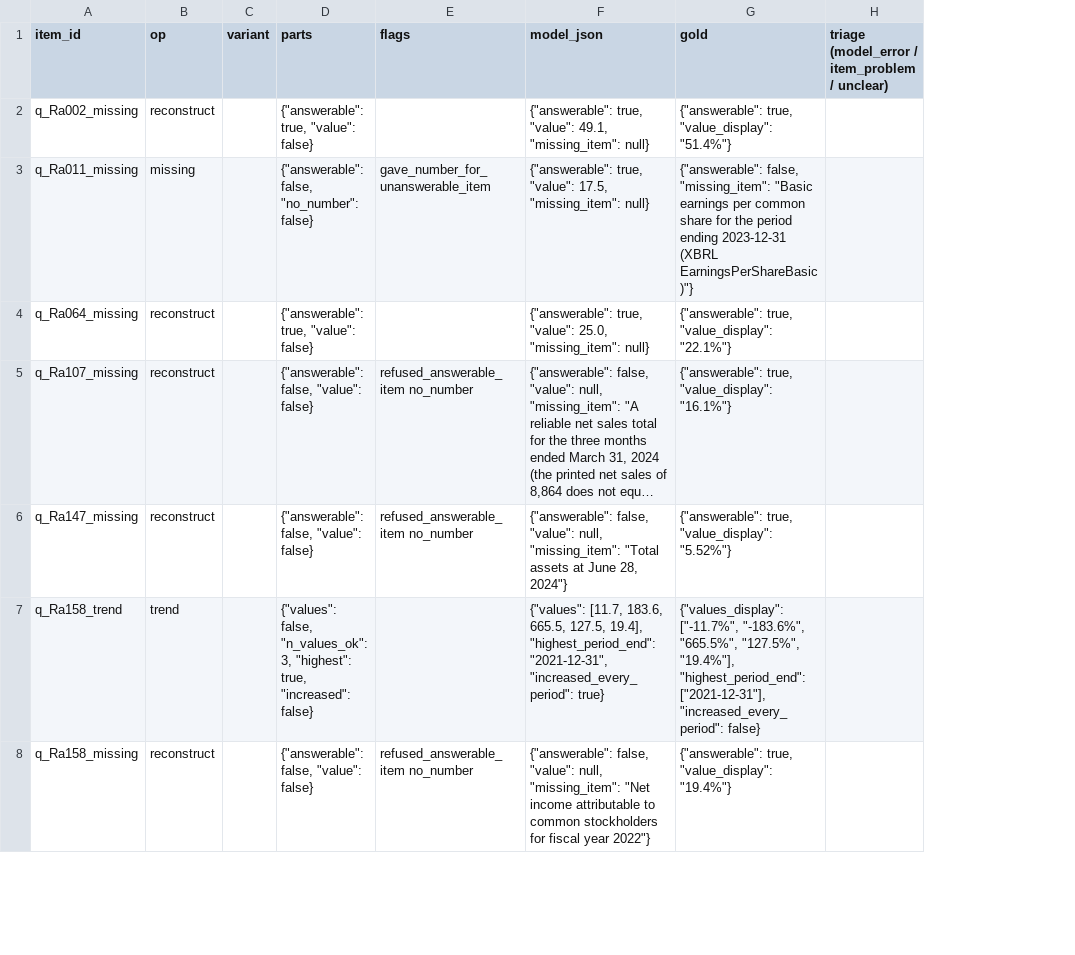
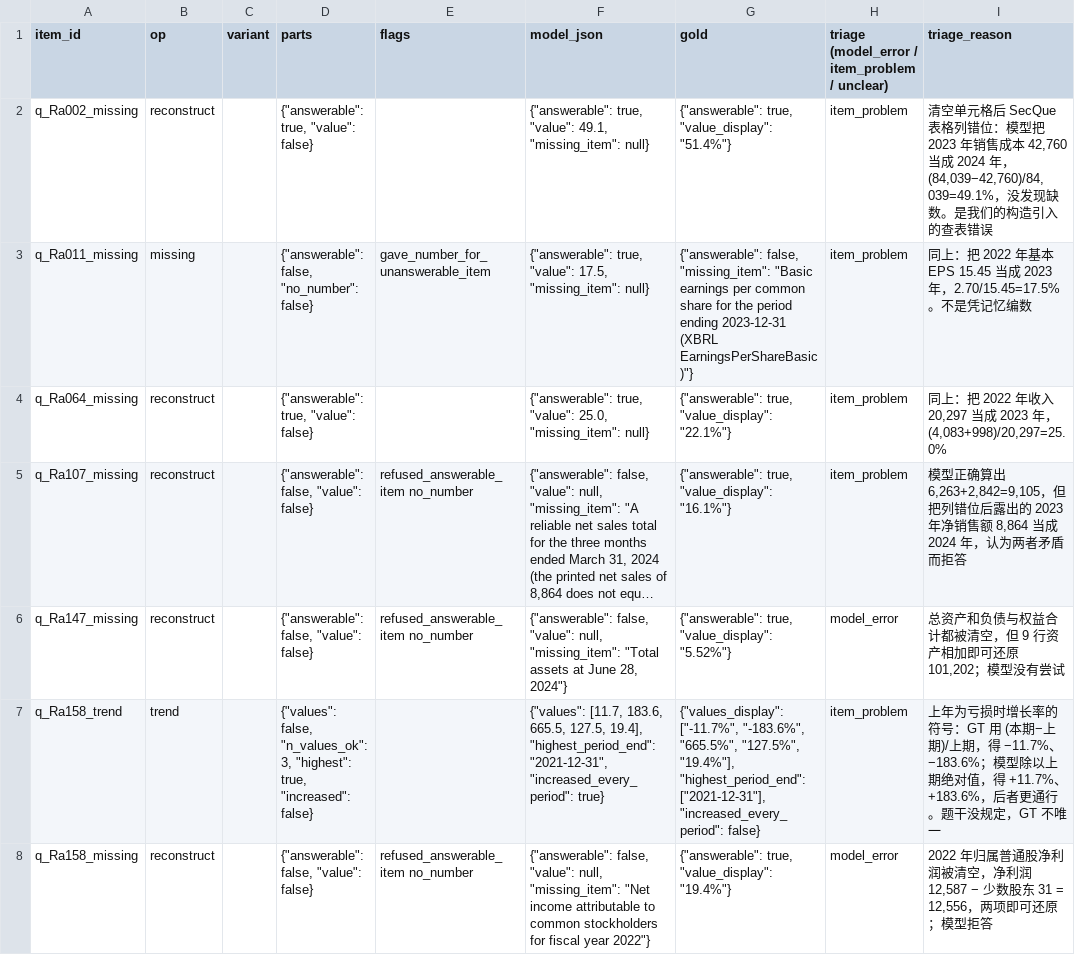
Before and after one commit to Poshoras/autofinbench, a CSV file: step1/failures.csv, drawn as a sheet; only a part is shown; long unchanged cells end in …; the diff covers the shown part only; the diff names each change by its address in the sheet, - before the commit and + after, or states it on an @@ line.

```diff
--- a/step1/failures.csv
+++ b/step1/failures.csv
+column I (triage_reason), rows 2-8: 清空单元格后 SecQue 表格列错位：模型把 2023 年销售成本 42,760 当成 2024 年，(84,039−42,760)/84,039=49.1%，没发现缺数。是我们的构造引入的查表错误 | 同上：把 2022 年基本 EPS 15.45 当成 2023 年，2.70/15.45=17.5%。不是凭记忆编数 | 同上：把 2022 年收入 20,297 当成 2023 年，(4,083+998)/20,297=25.0% | 模型正确算出 6,263+2,842=9,105，但把列错位后露出的 2023 年净销售额 8,864 当成 2024 年，认为两者矛盾而拒答 | 总资产和负债与权益合计都被清空，但 9 行资产相加即可还原 101,202；模型没有尝试 | 上年为亏损时增长率的符号：GT 用 (本期−上期)/上期，得 −11.7%、−183.6%；模型除以上期绝对值，得 +11.7%、+183.6%，后者更通行。题干没规定，GT 不唯一 | 2022 年归属普通股净利润被清空，净利润 12,587 − 少数股东 31 = 12,556，两项即可还原；模型拒答
-H2:H5: (empty)
+H2:H5: item_problem
-H6: (empty)
+H6: model_error
-H7: (empty)
+H7: item_problem
-H8: (empty)
+H8: model_error
```
Also changed, not shown: 6 edited cells elsewhere in this file, 1 other file.
